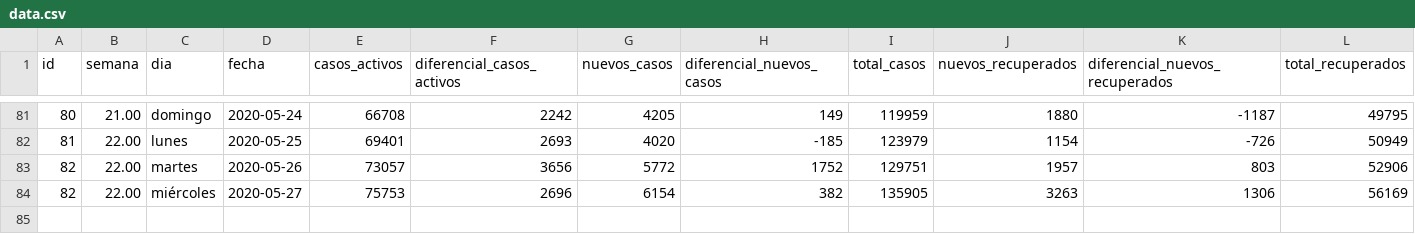
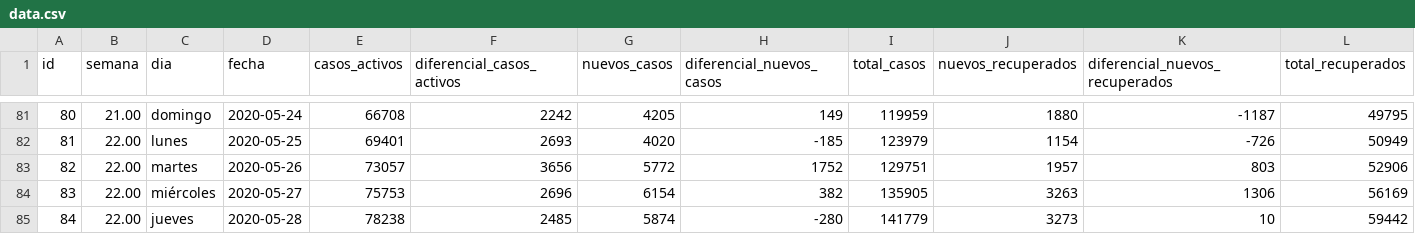
Before and after one commit to juan-salvador/data-analysis-covid, a CSV file: app/data.csv, drawn as a sheet; only a part is shown, gaps mark what is left out; rows hold the shown columns only; the diff names each change by its address in the sheet, - before the commit and + after, or states it on an @@ line.

Commit message:
feat(data):Update data

```diff
--- a/app/data.csv
+++ b/app/data.csv
@@ column A (id) renumbered in row 84 @@
+row 85: 84 | 22.00 | jueves | 2020-05-28 | 78238 | 2485 | 5874 | -280 | 141779 | 3273 | 10 | 59442
```
